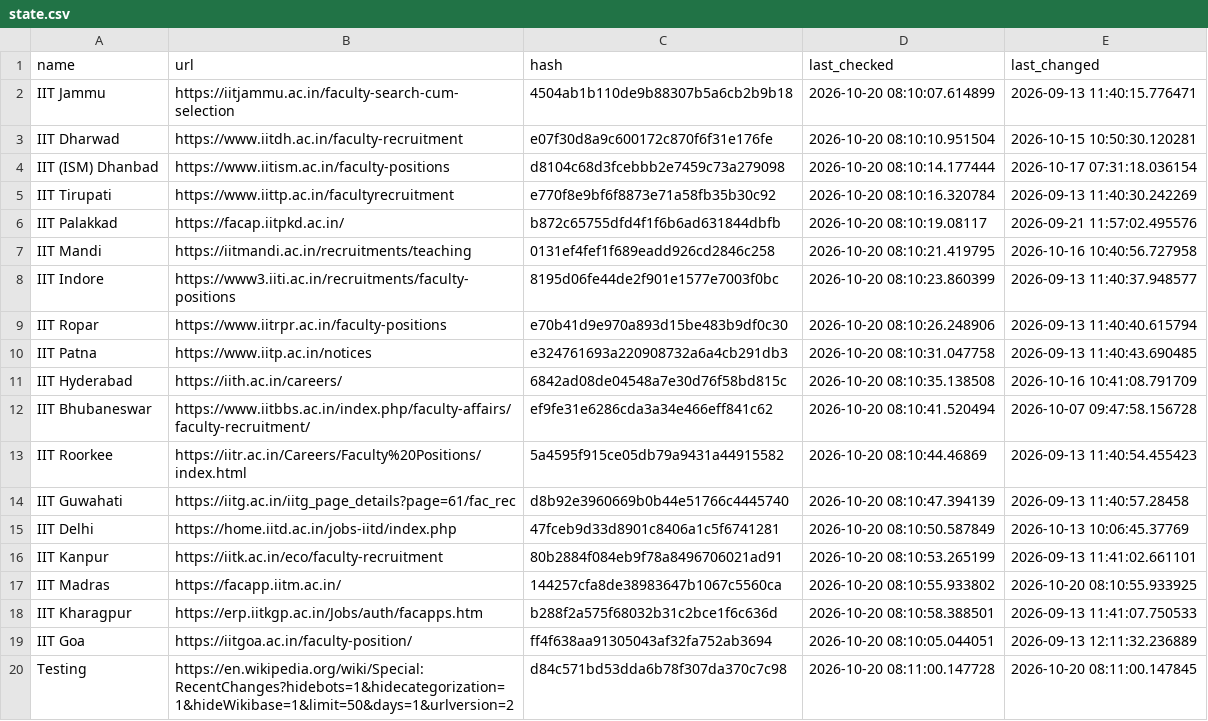
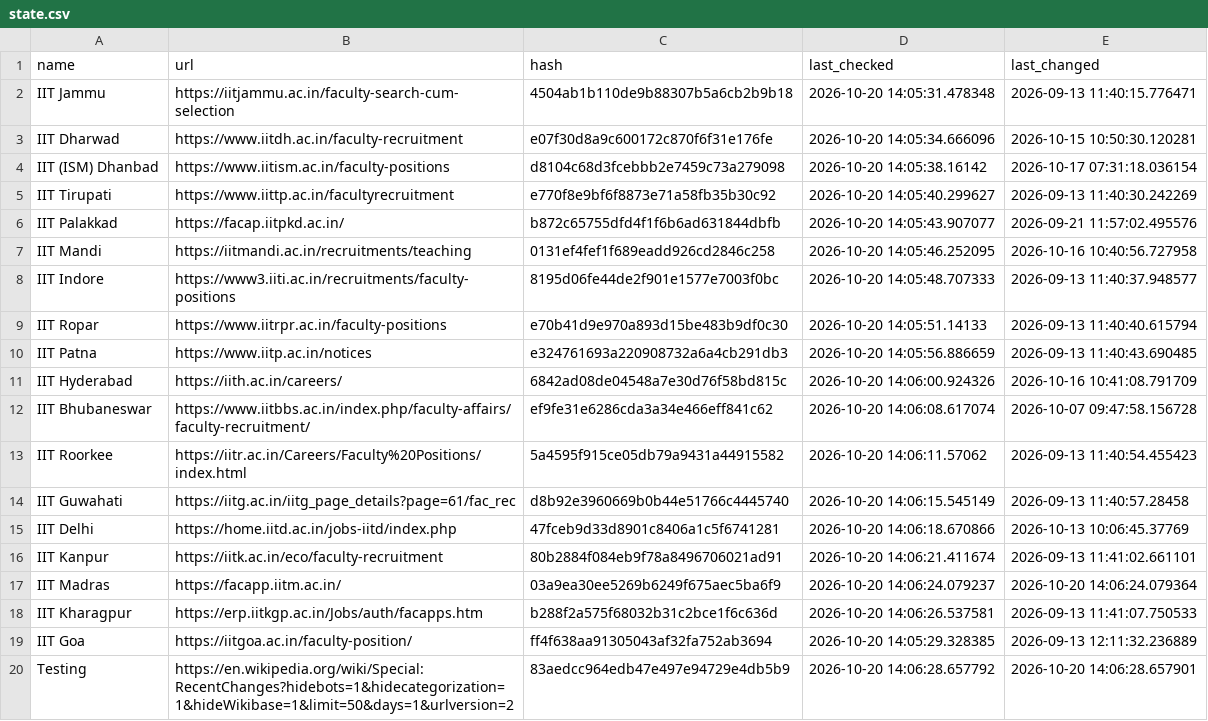
Before and after one commit to AbhibhavS/Faculty_watcher, a CSV file: state.csv, drawn as a sheet; the diff names each change by its address in the sheet, - before the commit and + after, or states it on an @@ line.

```diff
--- a/state.csv
+++ b/state.csv
-D2 (last_checked): 2026-10-20 08:10:07.614899
+D2 (last_checked): 2026-10-20 14:05:31.478348
-D3 (last_checked): 2026-10-20 08:10:10.951504
+D3 (last_checked): 2026-10-20 14:05:34.666096
-D4 (last_checked): 2026-10-20 08:10:14.177444
+D4 (last_checked): 2026-10-20 14:05:38.16142
-D5 (last_checked): 2026-10-20 08:10:16.320784
+D5 (last_checked): 2026-10-20 14:05:40.299627
-D6 (last_checked): 2026-10-20 08:10:19.08117
+D6 (last_checked): 2026-10-20 14:05:43.907077
-D7 (last_checked): 2026-10-20 08:10:21.419795
+D7 (last_checked): 2026-10-20 14:05:46.252095
-D8 (last_checked): 2026-10-20 08:10:23.860399
+D8 (last_checked): 2026-10-20 14:05:48.707333
-D9 (last_checked): 2026-10-20 08:10:26.248906
+D9 (last_checked): 2026-10-20 14:05:51.14133
-D10 (last_checked): 2026-10-20 08:10:31.047758
+D10 (last_checked): 2026-10-20 14:05:56.886659
-D11 (last_checked): 2026-10-20 08:10:35.138508
+D11 (last_checked): 2026-10-20 14:06:00.924326
-D12 (last_checked): 2026-10-20 08:10:41.520494
+D12 (last_checked): 2026-10-20 14:06:08.617074
-D13 (last_checked): 2026-10-20 08:10:44.46869
+D13 (last_checked): 2026-10-20 14:06:11.57062
-D14 (last_checked): 2026-10-20 08:10:47.394139
+D14 (last_checked): 2026-10-20 14:06:15.545149
-D15 (last_checked): 2026-10-20 08:10:50.587849
+D15 (last_checked): 2026-10-20 14:06:18.670866
-D16 (last_checked): 2026-10-20 08:10:53.265199
+D16 (last_checked): 2026-10-20 14:06:21.411674
-C17 (hash): 144257cfa8de38983647b1067c5560ca
+C17 (hash): 03a9ea30ee5269b6249f675aec5ba6f9
-D17 (last_checked): 2026-10-20 08:10:55.933802
+D17 (last_checked): 2026-10-20 14:06:24.079237
-E17 (last_changed): 2026-10-20 08:10:55.933925
+E17 (last_changed): 2026-10-20 14:06:24.079364
-D18 (last_checked): 2026-10-20 08:10:58.388501
+D18 (last_checked): 2026-10-20 14:06:26.537581
-D19 (last_checked): 2026-10-20 08:10:05.044051
+D19 (last_checked): 2026-10-20 14:05:29.328385
-C20 (hash): d84c571bd53dda6b78f307da370c7c98
+C20 (hash): 83aedcc964edb47e497e94729e4db5b9
-D20 (last_checked): 2026-10-20 08:11:00.147728
+D20 (last_checked): 2026-10-20 14:06:28.657792
-E20 (last_changed): 2026-10-20 08:11:00.147845
+E20 (last_changed): 2026-10-20 14:06:28.657901
```
Also changed, not shown: 1 other file.
